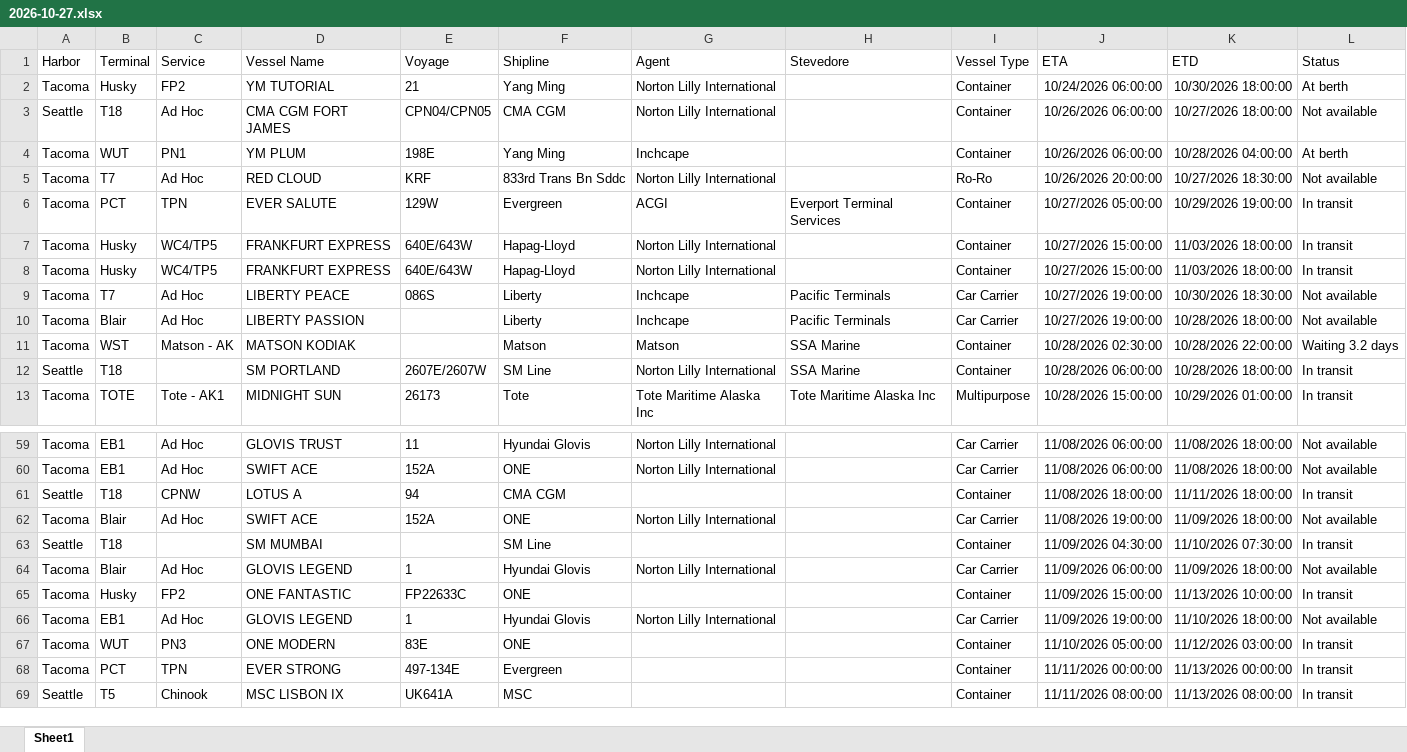
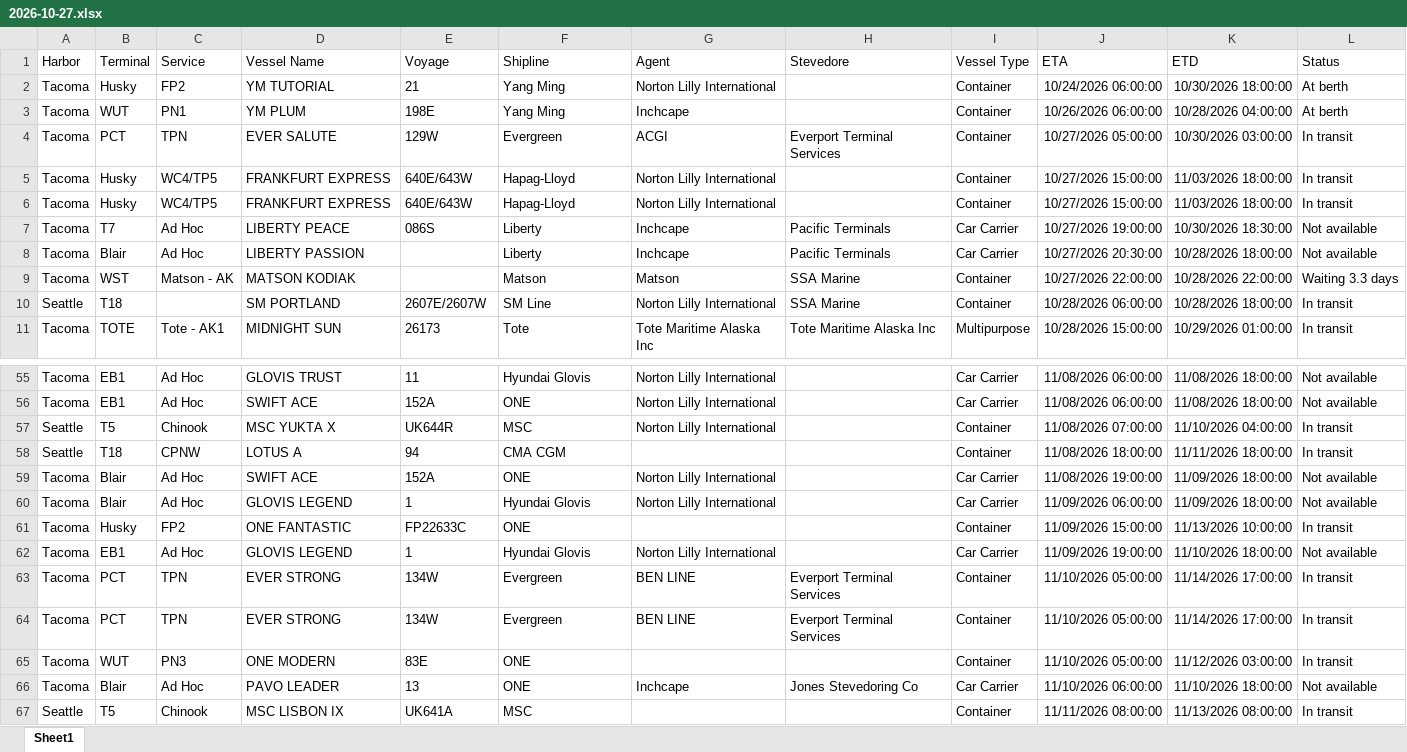
Before and after one commit to TheJoe1990/Ilwu, an Excel workbook: data/vessels/2026-10-27.xlsx, sheet Sheet1, drawn as a sheet; only a part is shown, gaps mark what is left out; values as stored, in another font and other column widths than the file's, no borders; table styles not drawn; removed rows and columns are numbered as before the commit, all else as after; the diff covers the shown part only; the diff names each change by its address in the sheet, - before the commit and + after, or states it on an @@ line.

```diff
--- a/data/vessels/2026-10-27.xlsx (sheet Sheet1)
+++ b/data/vessels/2026-10-27.xlsx (sheet Sheet1)
-row 3: Seattle | T18 | Ad Hoc | CMA CGM FORT JAMES | CPN04/CPN05 | CMA CGM | Norton Lilly International |  | Container | 10/26/2026 06:00:00 | 10/27/2026 18:00:00 | Not available
-row 5: Tacoma | T7 | Ad Hoc | RED CLOUD | KRF | 833rd Trans Bn Sddc | Norton Lilly International |  | Ro-Ro | 10/26/2026 20:00:00 | 10/27/2026 18:30:00 | Not available
-K4 (ETD): 10/29/2026 19:00:00
+K4 (ETD): 10/30/2026 03:00:00
-J8 (ETA): 10/27/2026 19:00:00
+J8 (ETA): 10/27/2026 20:30:00
-J9 (ETA): 10/28/2026 02:30:00
+J9 (ETA): 10/27/2026 22:00:00
-L9 (Status): Waiting 3.2 days
+L9 (Status): Waiting 3.3 days
+row 57: Seattle | T5 | Chinook | MSC YUKTA X | UK644R | MSC | Norton Lilly International |  | Container | 11/08/2026 07:00:00 | 11/10/2026 04:00:00 | In transit
-row 63: Seattle | T18 |  | SM MUMBAI |  | SM Line |  |  | Container | 11/09/2026 04:30:00 | 11/10/2026 07:30:00 | In transit
+row 63: Tacoma | PCT | TPN | EVER STRONG | 134W | Evergreen | BEN LINE | Everport Terminal Services | Container | 11/10/2026 05:00:00 | 11/14/2026 17:00:00 | In transit
+row 64: Tacoma | PCT | TPN | EVER STRONG | 134W | Evergreen | BEN LINE | Everport Terminal Services | Container | 11/10/2026 05:00:00 | 11/14/2026 17:00:00 | In transit
-row 68: Tacoma | PCT | TPN | EVER STRONG | 497-134E | Evergreen |  |  | Container | 11/11/2026 00:00:00 | 11/13/2026 00:00:00 | In transit
+row 66: Tacoma | Blair | Ad Hoc | PAVO LEADER | 13 | ONE | Inchcape | Jones Stevedoring Co | Car Carrier | 11/10/2026 06:00:00 | 11/10/2026 18:00:00 | Not available
```
Also changed, not shown: 7 added rows, 9 removed rows, 3 moved rows and 4 edited cells elsewhere in this sheet, 5 other files.
